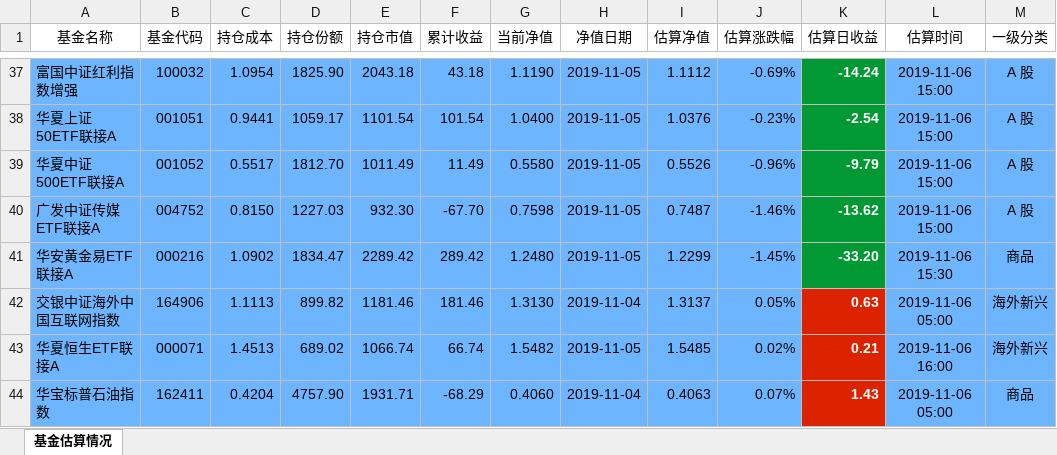
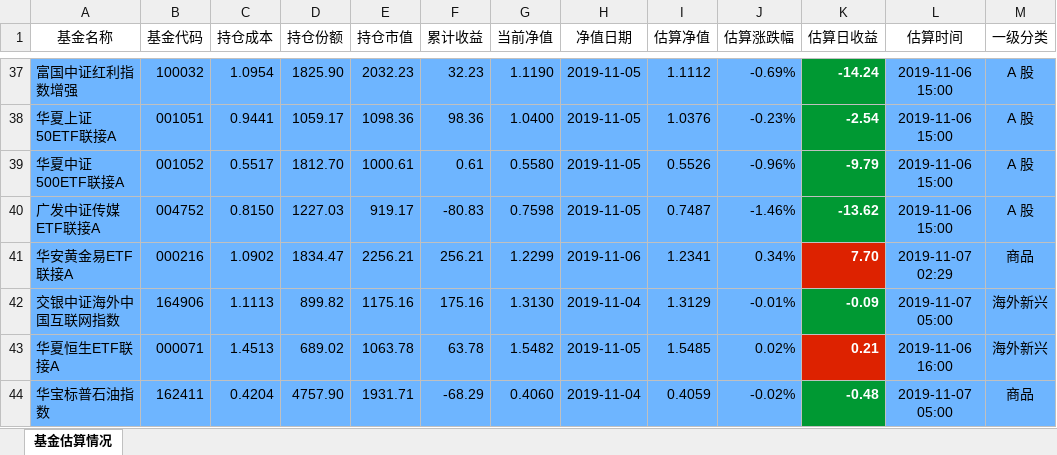
Before and after one commit to klq26/finance-data, an Excel workbook: Portfolio/scripts/output/201911/康力泉/康力泉整体收益估算.xlsx, sheet 基金估算情况, drawn as a sheet; only a part is shown, gaps mark what is left out; values as stored, in another font and other column widths than the file's, no borders; the diff covers the shown part only; the diff names each change by its address in the sheet, - before the commit and + after, or states it on an @@ line.

```diff
--- a/Portfolio/scripts/output/201911/康力泉/康力泉整体收益估算.xlsx (sheet 基金估算情况)
+++ b/Portfolio/scripts/output/201911/康力泉/康力泉整体收益估算.xlsx (sheet 基金估算情况)
-E37 (持仓市值): 2043.18
+E37 (持仓市值): 2032.23
-F37 (累计收益): 43.18
+F37 (累计收益): 32.23
-E38 (持仓市值): 1101.54
+E38 (持仓市值): 1098.36
-F38 (累计收益): 101.54
+F38 (累计收益): 98.36
-E39 (持仓市值): 1011.49
+E39 (持仓市值): 1000.61
-F39 (累计收益): 11.49
+F39 (累计收益): 0.61
-E40 (持仓市值): 932.30
+E40 (持仓市值): 919.17
-F40 (累计收益): -67.70
+F40 (累计收益): -80.83
-E41 (持仓市值): 2289.42
+E41 (持仓市值): 2256.21
-F41 (累计收益): 289.42
+F41 (累计收益): 256.21
-G41 (当前净值): 1.2480
+G41 (当前净值): 1.2299
-H41 (净值日期): 2019-11-05
+H41 (净值日期): 2019-11-06
-I41 (估算净值): 1.2299
+I41 (估算净值): 1.2341
-J41 (估算涨跌幅): -1.45%
+J41 (估算涨跌幅): 0.34%
-K41 (估算日收益): -33.20
+K41 (估算日收益): 7.70
-K41 fill: #009933
+K41 fill: #DD2200
-L41 (估算时间): 2019-11-06 15:30
+L41 (估算时间): 2019-11-07 02:29
-E42 (持仓市值): 1181.46
+E42 (持仓市值): 1175.16
-F42 (累计收益): 181.46
+F42 (累计收益): 175.16
-I42 (估算净值): 1.3137
+I42 (估算净值): 1.3129
-J42 (估算涨跌幅): 0.05%
+J42 (估算涨跌幅): -0.01%
-K42 (估算日收益): 0.63
+K42 (估算日收益): -0.09
-K42 fill: #DD2200
+K42 fill: #009933
-L42 (估算时间): 2019-11-06 05:00
+L42 (估算时间): 2019-11-07 05:00
-E43 (持仓市值): 1066.74
+E43 (持仓市值): 1063.78
-F43 (累计收益): 66.74
+F43 (累计收益): 63.78
-I44 (估算净值): 0.4063
+I44 (估算净值): 0.4059
-J44 (估算涨跌幅): 0.07%
+J44 (估算涨跌幅): -0.02%
-K44 (估算日收益): 1.43
+K44 (估算日收益): -0.48
-K44 fill: #DD2200
+K44 fill: #009933
-L44 (估算时间): 2019-11-06 05:00
+L44 (估算时间): 2019-11-07 05:00
```
Also changed, not shown: 1 added row, 1 removed row, 108 edited cells and cell formats elsewhere in this sheet, Portfolio/scripts/output/201911/康力泉/康力泉整体资产配置.xlsx, Portfolio/scripts/output/201911/父母/父母收益估算.xlsx, 34 other files.
